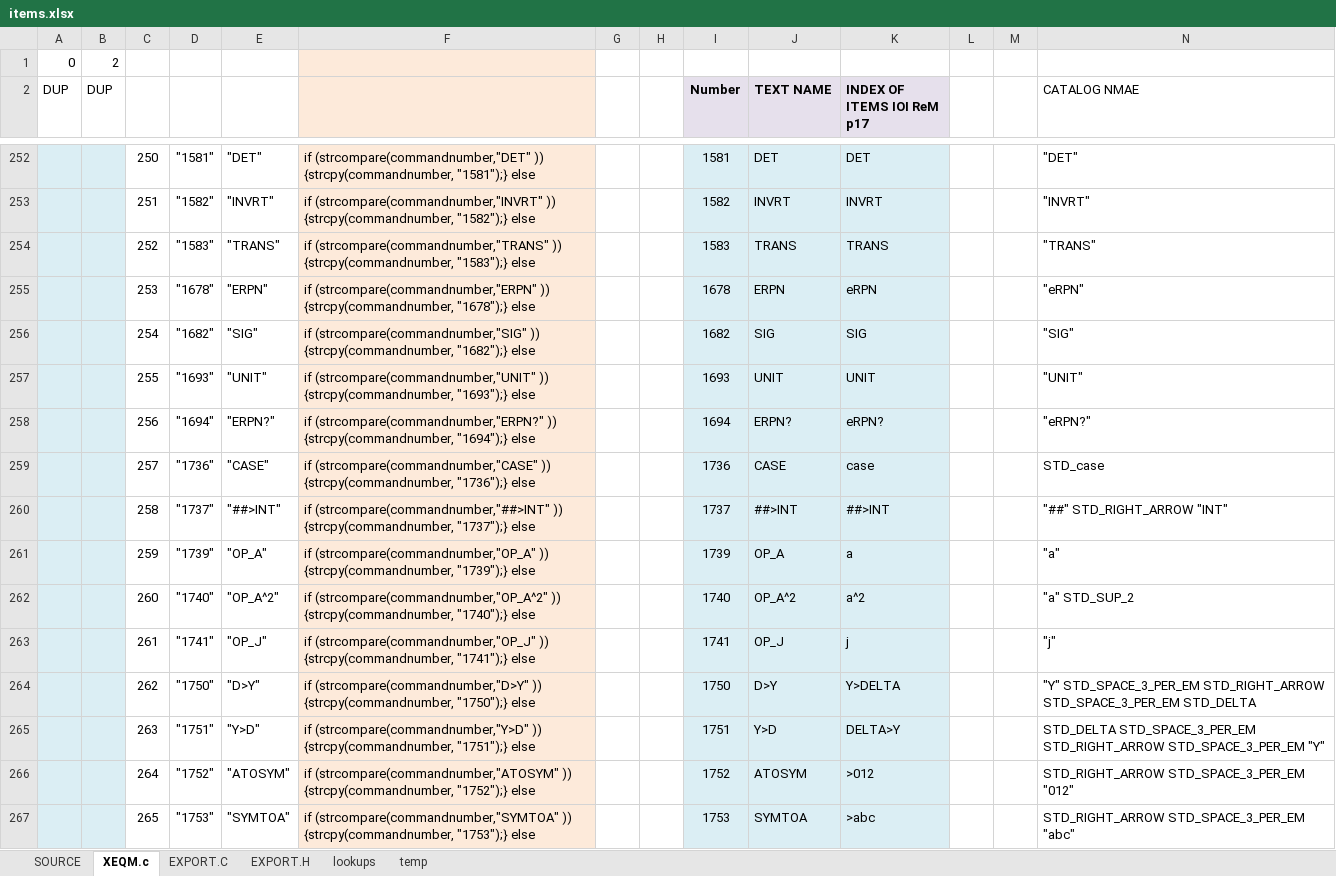
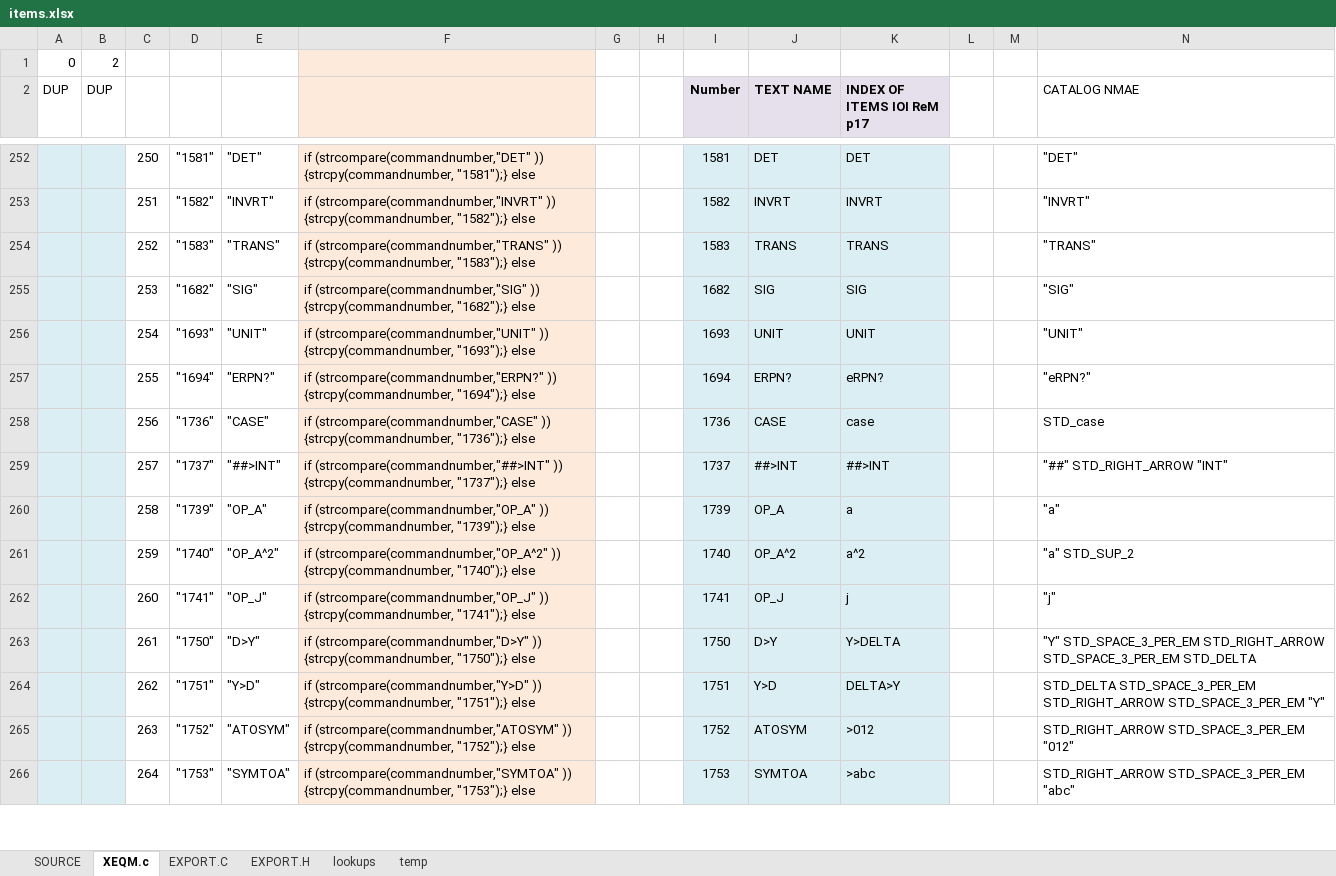
Before and after one commit to semi-simple/C43-mirror, an Excel workbook: src/items.xlsx, sheet XEQM.c, drawn as a sheet; only a part is shown, gaps mark what is left out; values as stored, in another font and other column widths than the file's, no borders; conditional formats not drawn; removed rows and columns are numbered as before the commit, all else as after; the diff covers the shown part only; the diff names each change by its address in the sheet, - before the commit and + after, or states it on an @@ line.

Commit message:
bugfix backspace; added ERPN and RPN commands to scripting language;

```diff
--- a/src/items.xlsx (sheet XEQM.c)
+++ b/src/items.xlsx (sheet XEQM.c)
-row 255:  |  | 253 | "1678" | "ERPN" | if (strcompare(commandnumber,"ERPN" )) {strcpy(commandnumber, "1678");} else |  |  | 1678 | ERPN | eRPN |  |  | "eRPN"
-C255: 254
+C255: 253
-C256: 255
+C256: 254
-C257: 256
+C257: 255
-C258: 257
+C258: 256
-C259: 258
+C259: 257
-C260: 259
+C260: 258
-C261: 260
+C261: 259
-C262: 261
+C262: 260
-C263: 262
+C263: 261
-C264: 263
+C264: 262
-C265: 264
+C265: 263
-C266: 265
+C266: 264
```
Also changed, not shown: 1 added row, 169 edited cells and cell formats elsewhere in this sheet, sheet SOURCE, sheet EXPORT.H, sheet EXPORT.C, formulas that keep their value, 9 other files.
